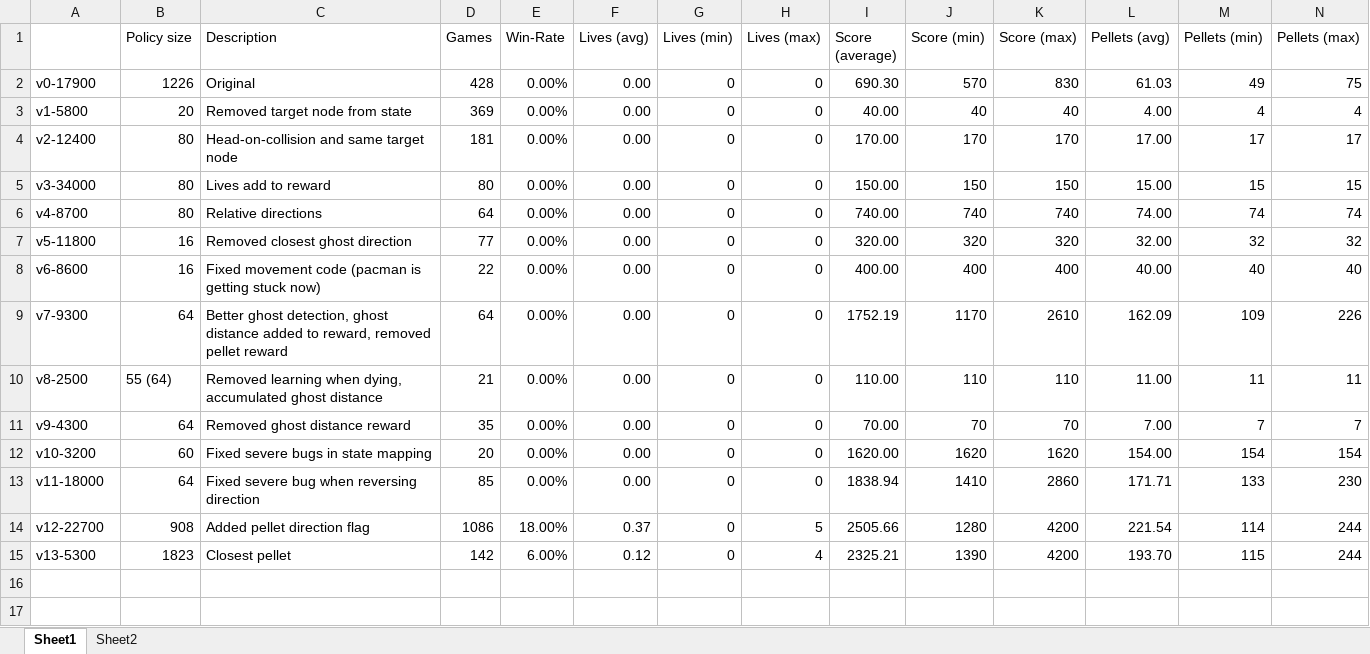
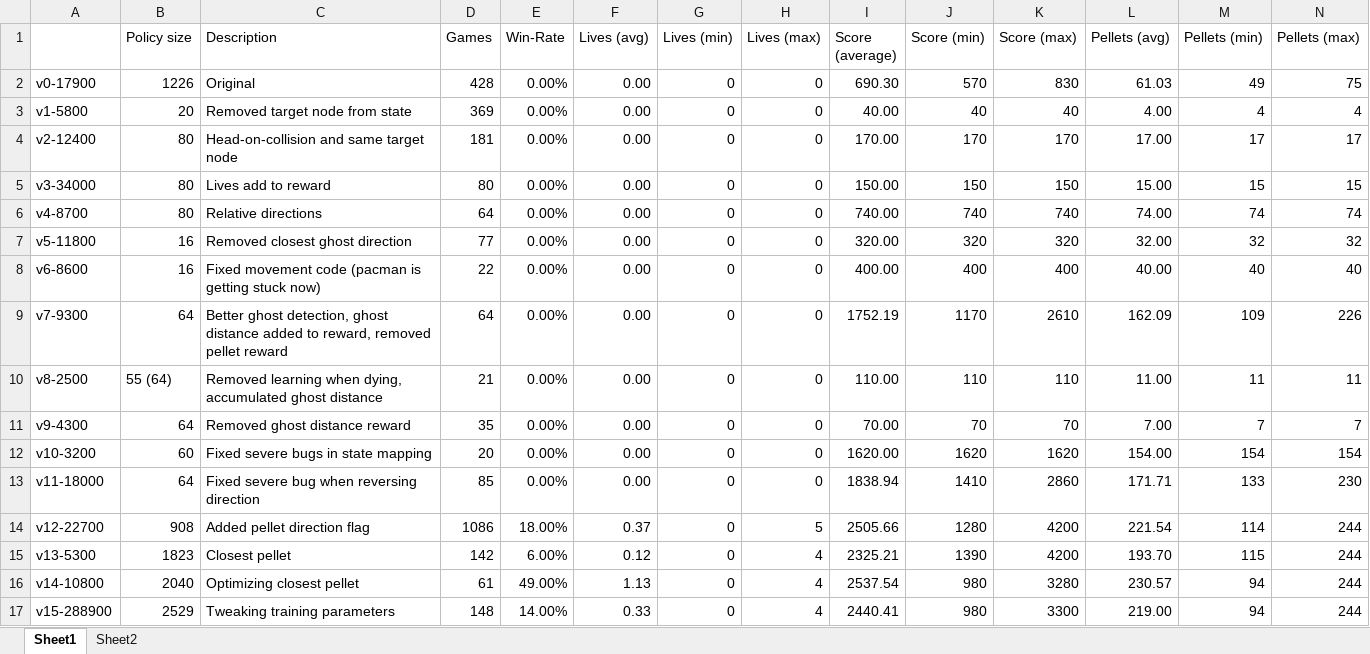
Before and after one commit to maltebp/pacman-reinforcement-learning, an Excel workbook: benchmark-analysis.xlsx, sheet Sheet1, drawn as a sheet; only a part is shown; values as stored, in another font and other column widths than the file's, no borders; rows hold the shown columns only; the diff names each change by its address in the sheet, - before the commit and + after, or states it on an @@ line.

Commit message:
V15: tweaking parameters

```diff
--- a/benchmark-analysis.xlsx (sheet Sheet1)
+++ b/benchmark-analysis.xlsx (sheet Sheet1)
+row 16: v14-10800 | 2040 | Optimizing closest pellet | 61 | 49.00% | 1.13 | 0 | 4 | 2537.54 | 980 | 3280 | 230.57 | 94 | 244
+row 17: v15-288900 | 2529 | Tweaking training parameters | 148 | 14.00% | 0.33 | 0 | 4 | 2440.41 | 980 | 3300 | 219.00 | 94 | 244
```
Also changed, not shown: 6 other files.
